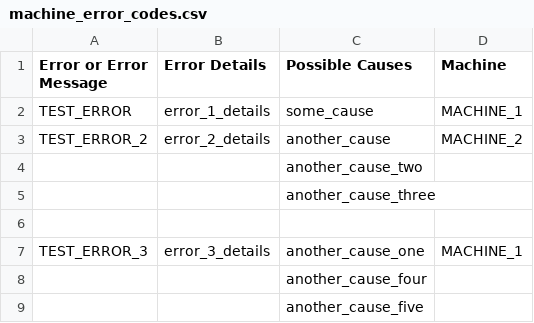
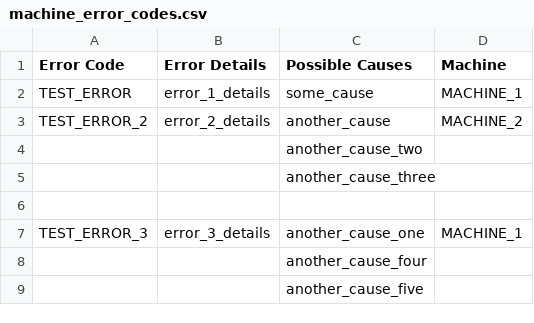
Before and after one commit to AdelaideBaron/error-codes, a CSV file: src/main/resources/data/machine_error_codes.csv, drawn as a sheet.

Commit message:
Editing CSV headers

```diff
--- a/src/main/resources/data/machine_error_codes.csv
+++ b/src/main/resources/data/machine_error_codes.csv
@@ -1,2 +1,2 @@
-Error or Error Message ,Error Details,Possible Causes, Machine
+Error Code,Error Details,Possible Causes, Machine
 TEST_ERROR ,error_1_details,some_cause,MACHINE_1
```
